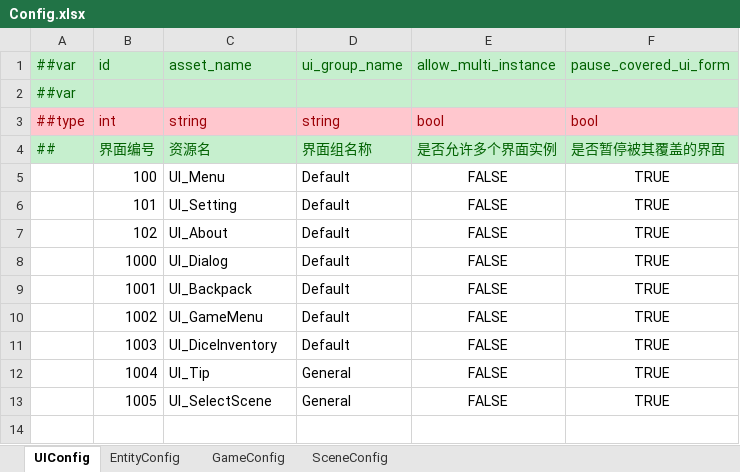
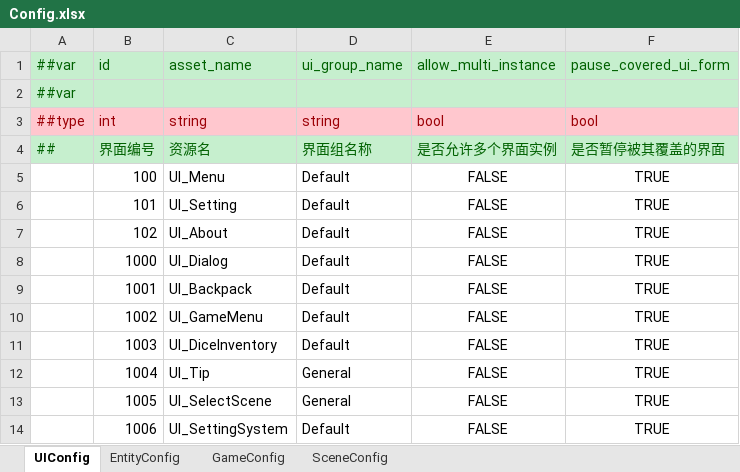
Before and after one commit to Kuaierr/Blues-Dusk, an Excel workbook: Luban/Config/Datas/Config.xlsx, sheet UIConfig, drawn as a sheet; values as stored, in another font and other column widths than the file's, no borders; the diff names each change by its address in the sheet, - before the commit and + after, or states it on an @@ line.

Commit message:
SettingSystem Update
接入了UIFormBase

```diff
--- a/Luban/Config/Datas/Config.xlsx (sheet UIConfig)
+++ b/Luban/Config/Datas/Config.xlsx (sheet UIConfig)
+row 14:  | 1006 | UI_SettingSystem | Default | FALSE | TRUE
```
Also changed, not shown: 22 other files.
